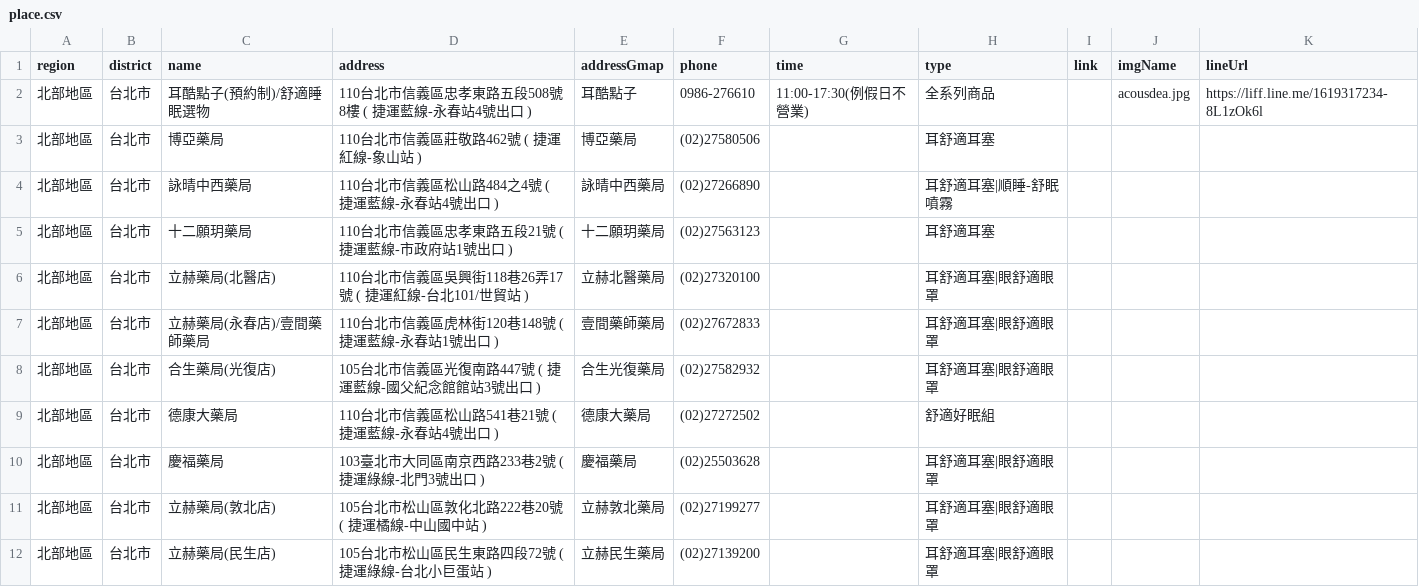
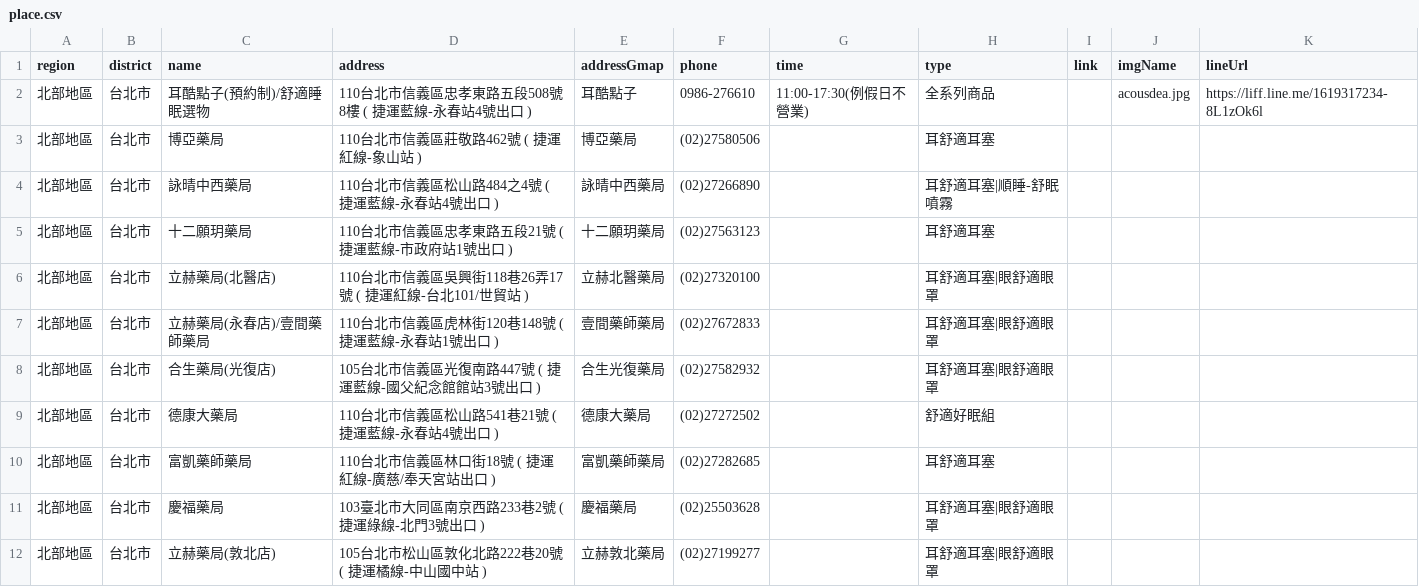
Before and after one commit to Jim-Chang/acousdea-sale-place-public, a CSV file: place/place.csv, drawn as a sheet; only a part is shown; the shorter side is filled out with more unchanged rows.

Commit message:
ddd

```diff
--- a/place/place.csv
+++ b/place/place.csv
@@ -9,2 +9,3 @@ region,district,name,address,addressGmap,phone,time,type,link,imgName,lineUrl
 北部地區,台北市,德康大藥局,110台北市信義區松山路541巷21號 ( 捷運藍線-永春站4號出口 ),德康大藥局,(02)27272502,,舒適好眠組,,,
+北部地區,台北市,富凱藥師藥局,110台北市信義區林口街18號 ( 捷運紅線-廣慈/奉天宮站出口 ) ,富凱藥師藥局,(02)27282685,,耳舒適耳塞,,,
 北部地區,台北市,慶福藥局,103臺北市大同區南京西路233巷2號 ( 捷運綠線-北門3號出口 ),慶福藥局,(02)25503628,,耳舒適耳塞|眼舒適眼罩,,
```
